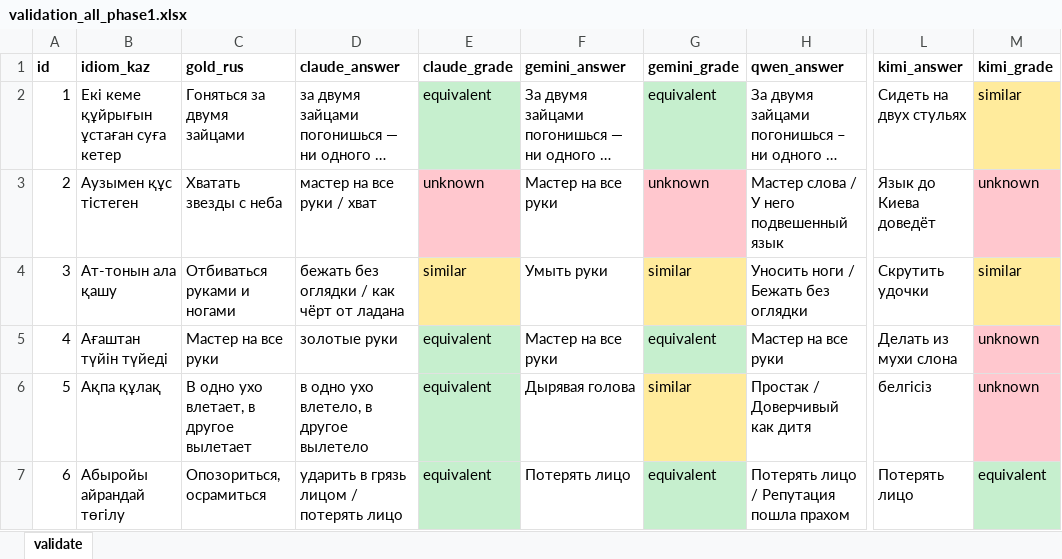
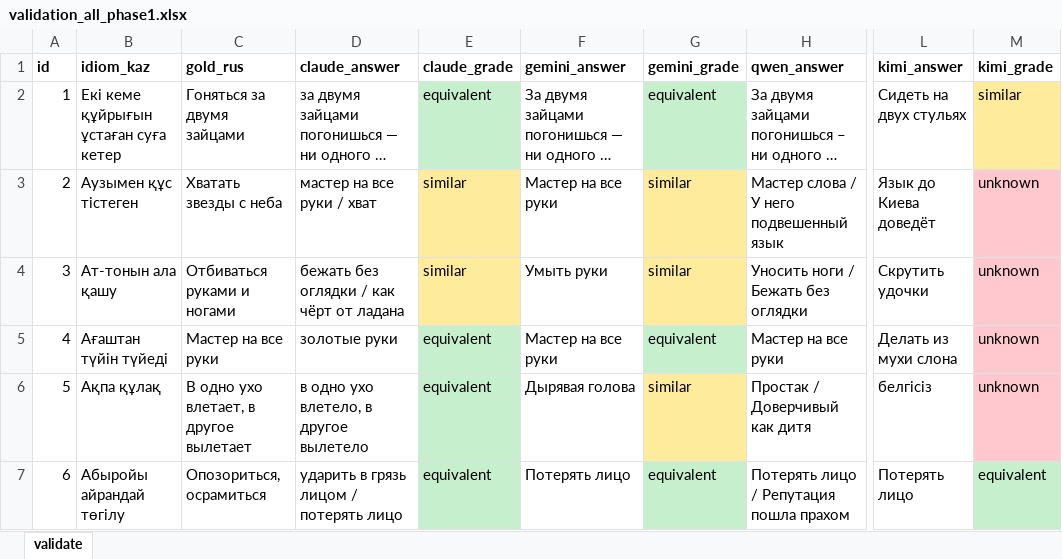
Before and after one commit to Tim2190/kazakh-factcheck-benchmark, an Excel workbook: idioms/results/validation_all_phase1.xlsx, sheet validate, drawn as a sheet; only a part is shown, gaps mark what is left out; long unchanged cells end in …; values as stored, in another font and other column widths than the file's, no borders; the diff covers the shown part only; the diff names each change by its address in the sheet, - before the commit and + after, or states it on an @@ line.

```diff
--- a/idioms/results/validation_all_phase1.xlsx (sheet validate)
+++ b/idioms/results/validation_all_phase1.xlsx (sheet validate)
-E3 (claude_grade): unknown
+E3 (claude_grade): similar
-E3 fill: #FFC7CE
+E3 fill: #FFEB9C
-G3 (gemini_grade): unknown
+G3 (gemini_grade): similar
-G3 fill: #FFC7CE
+G3 fill: #FFEB9C
-M4 (kimi_grade): similar
+M4 (kimi_grade): unknown
-M4 fill: #FFEB9C
+M4 fill: #FFC7CE
```
Also changed, not shown: 7 edited cells and cell formats elsewhere in this sheet, idioms/idioms_dataset.xlsx, 10 other files.
